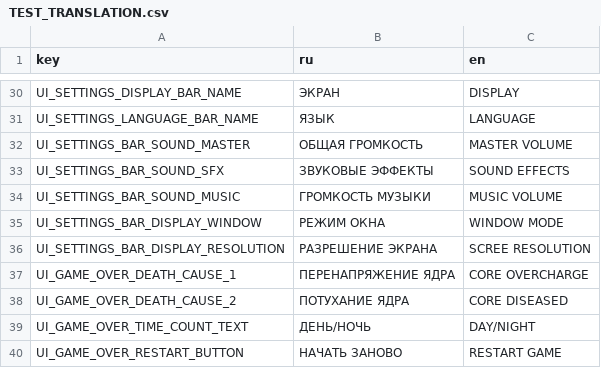
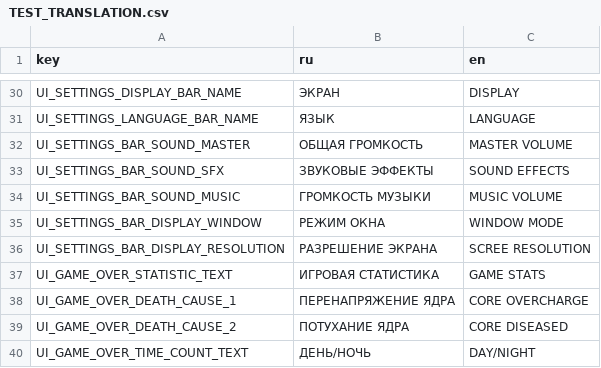
Before and after one commit to TheGirs0n/gwj-87-r-, a CSV file: Translation/TEST_TRANSLATION.csv, drawn as a sheet; only a part is shown, gaps mark what is left out; the shorter side is filled out with more unchanged rows.

Commit message:
fix game over

```diff
--- a/Translation/TEST_TRANSLATION.csv
+++ b/Translation/TEST_TRANSLATION.csv
@@ -36,2 +36,3 @@ UI_SETTINGS_BAR_DISPLAY_WINDOW;РЕЖИМ ОКНА;WINDOW MODE
 UI_SETTINGS_BAR_DISPLAY_RESOLUTION;РАЗРЕШЕНИЕ ЭКРАНА;SCREE RESOLUTION
+UI_GAME_OVER_STATISTIC_TEXT;ИГРОВАЯ СТАТИСТИКА;GAME STATS
 UI_GAME_OVER_DEATH_CAUSE_1;ПЕРЕНАПРЯЖЕНИЕ ЯДРА;CORE OVERCHARGE
```
Also changed, not shown: 13 other files.
